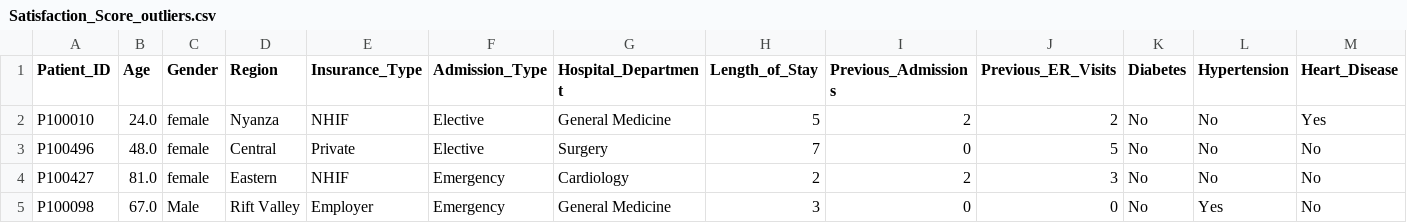
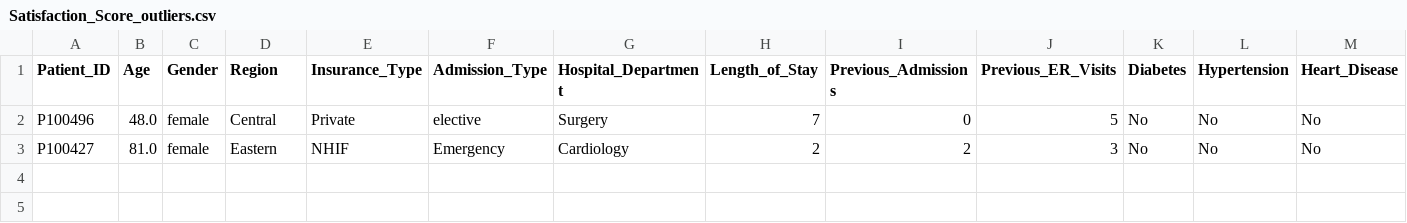
Before and after one commit to Clinton-Analyst/Healthcare_patient_readmission_risk_analysis_and-_predictive_modelling, a CSV file: figures/Satisfaction_Score_outliers.csv, drawn as a sheet; only a part is shown; removed rows and columns are numbered as before the commit, all else as after; rows hold the shown columns only; the diff names each change by its address in the sheet, - before the commit and + after, or states it on an @@ line.

Commit message:
Data quality issue identified: Standardization of gender and admission_type to be handled

```diff
--- a/figures/Satisfaction_Score_outliers.csv
+++ b/figures/Satisfaction_Score_outliers.csv
-row 2: P100010 | 24.0 | female | Nyanza | NHIF | Elective | General Medicine | 5 | 2 | 2 | No | No | Yes
-F2 (Admission_Type): Elective
+F2 (Admission_Type): elective
-row 5: P100098 | 67.0 | Male | Rift Valley | Employer | Emergency | General Medicine | 3 | 0 | 0 | No | Yes | No
```
Also changed, not shown: data/processed/ProcessedData.csv, figures/Average_Glucose_outliers.csv, 2 other files.
